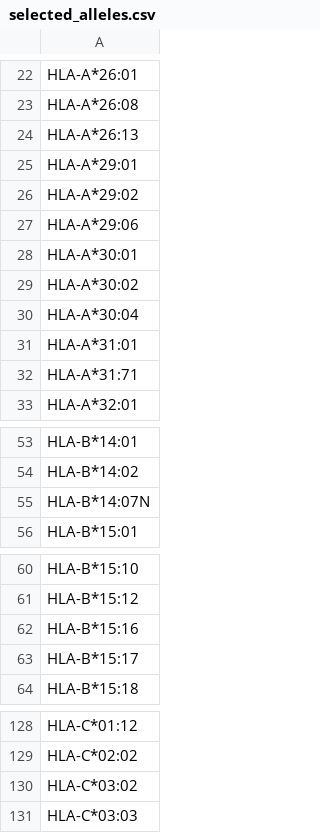
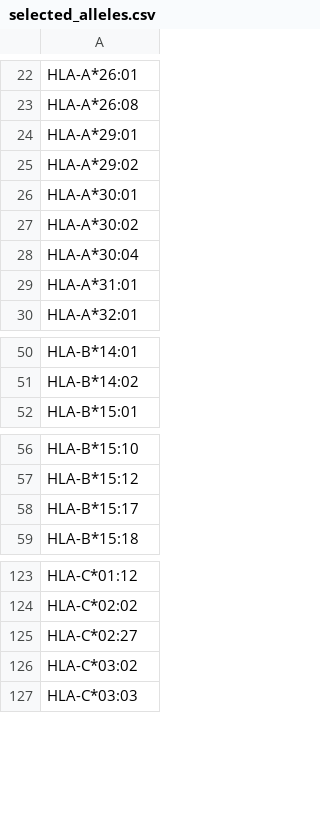
Before and after one commit to AG-Walz/immunotype, a CSV file: src/immunotype/data/selected_alleles.csv, drawn as a sheet; only a part is shown, gaps mark what is left out.

```diff
--- a/src/immunotype/data/selected_alleles.csv
+++ b/src/immunotype/data/selected_alleles.csv
@@ -23,6 +23,4 @@ HLA-A*26:01
 HLA-A*26:08
-HLA-A*26:13
 HLA-A*29:01
 HLA-A*29:02
-HLA-A*29:06
 HLA-A*30:01
@@ -31,3 +29,2 @@ HLA-A*30:04
 HLA-A*31:01
-HLA-A*31:71
 HLA-A*32:01
@@ -54,3 +51,2 @@ HLA-B*14:01
 HLA-B*14:02
-HLA-B*14:07N
 HLA-B*15:01
@@ -61,3 +57,2 @@ HLA-B*15:10
 HLA-B*15:12
-HLA-B*15:16
 HLA-B*15:17
@@ -129,2 +124,3 @@ HLA-C*01:12
 HLA-C*02:02
+HLA-C*02:27
 HLA-C*03:02
```
Also changed, not shown: 1 other file.
